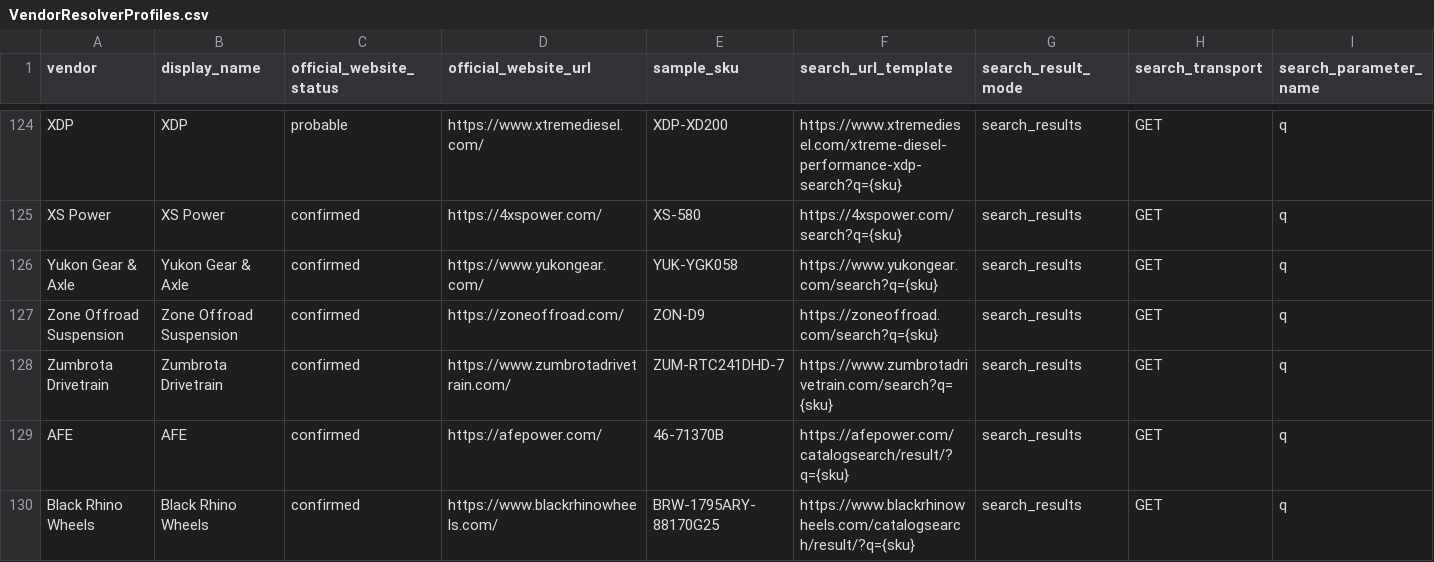
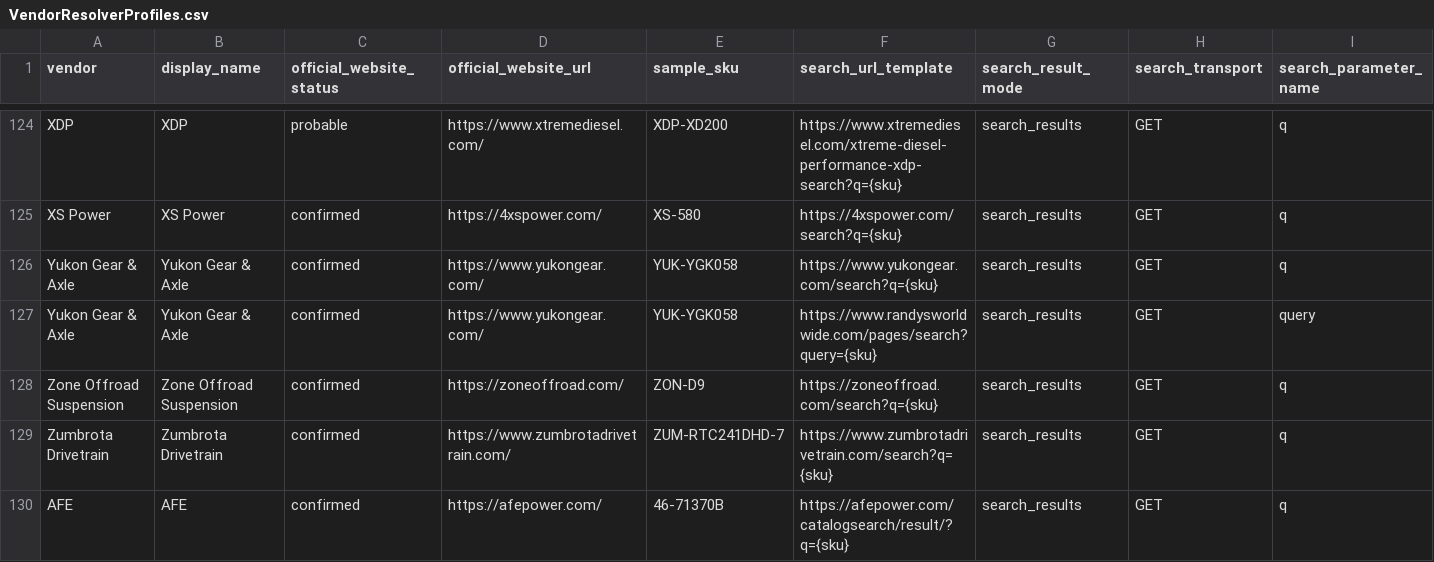
Before and after one commit to DieselMikeK/ProductProspector, a CSV file: app/required/mappings/discovery/VendorResolverProfiles.csv, drawn as a sheet; only a part is shown, gaps mark what is left out; the shorter side is filled out with more unchanged rows; rows hold the shown columns only; the diff names each change by its address in the sheet, - before the commit and + after, or states it on an @@ line.

```diff
--- a/app/required/mappings/discovery/VendorResolverProfiles.csv
+++ b/app/required/mappings/discovery/VendorResolverProfiles.csv
+row 127: Yukon Gear & Axle | Yukon Gear & Axle | confirmed | https://www.yukongear.com/ | YUK-YGK058 | https://www.randysworldwide.com/pages/search?query={sku} | search_results | GET | query
```
Also changed, not shown: app/required/mappings/discovery/VendorDiscoveryResolvedWorklist.csv, 5 other files.
